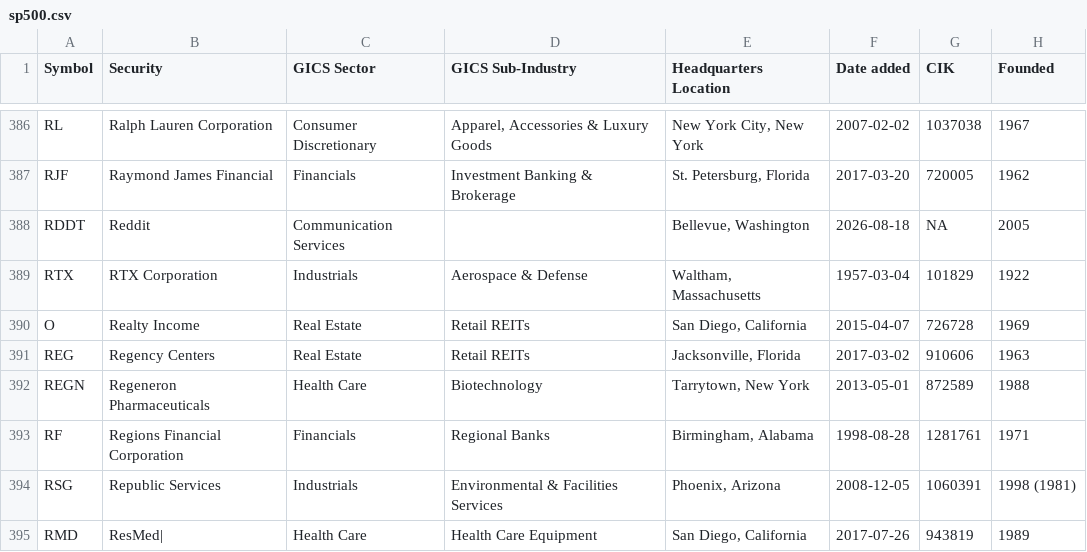
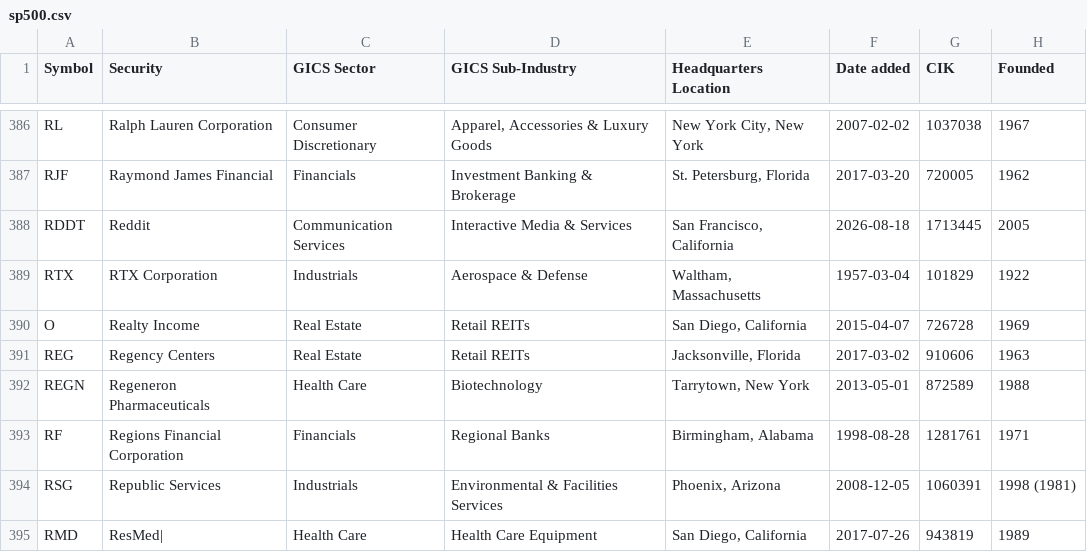
Before and after one commit to cjtexas/sp500companies, a CSV file: data/sp500.csv, drawn as a sheet; only a part is shown, gaps mark what is left out.

```diff
--- a/data/sp500.csv
+++ b/data/sp500.csv
@@ -387,3 +387,3 @@ RL,Ralph Lauren Corporation,Consumer Discretionary,"Apparel, Accessories & Luxur
 RJF,Raymond James Financial,Financials,Investment Banking & Brokerage,"St. Petersburg, Florida",2017-03-20,720005,1962
-RDDT,Reddit,Communication Services,,"Bellevue, Washington",2026-08-18,NA,2005
+RDDT,Reddit,Communication Services,Interactive Media & Services,"San Francisco, California",2026-08-18,1713445,2005
 RTX,RTX Corporation,Industrials,Aerospace & Defense,"Waltham, Massachusetts",1957-03-04,101829,1922
```
